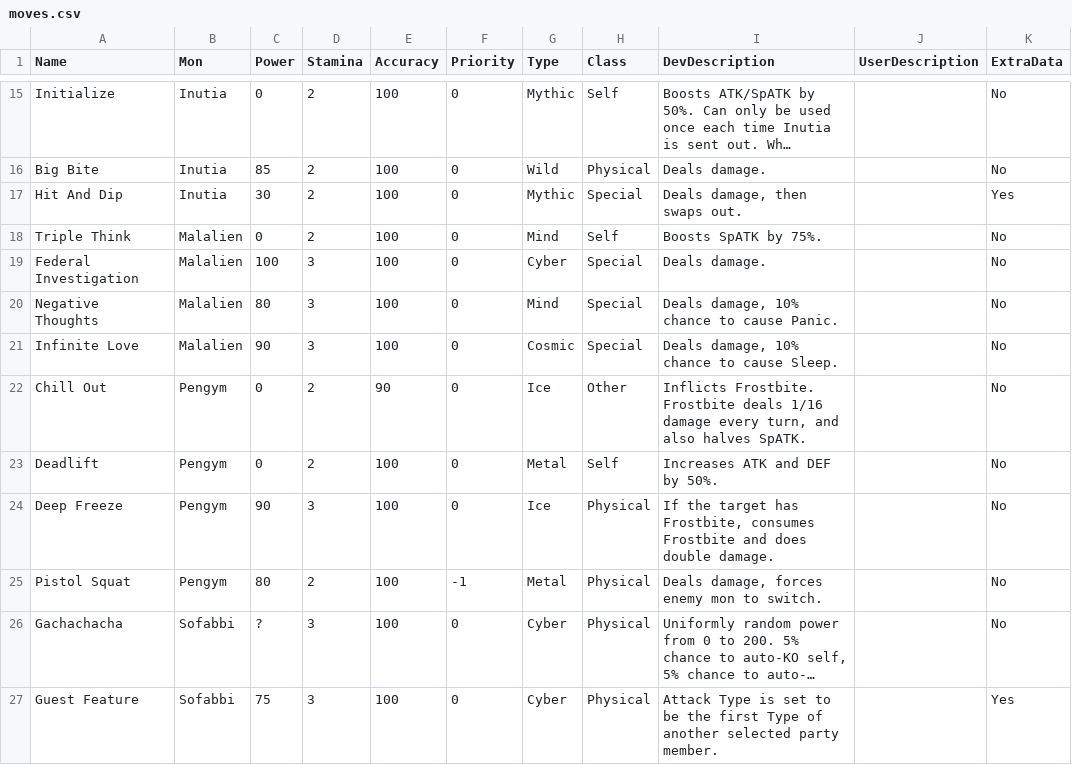
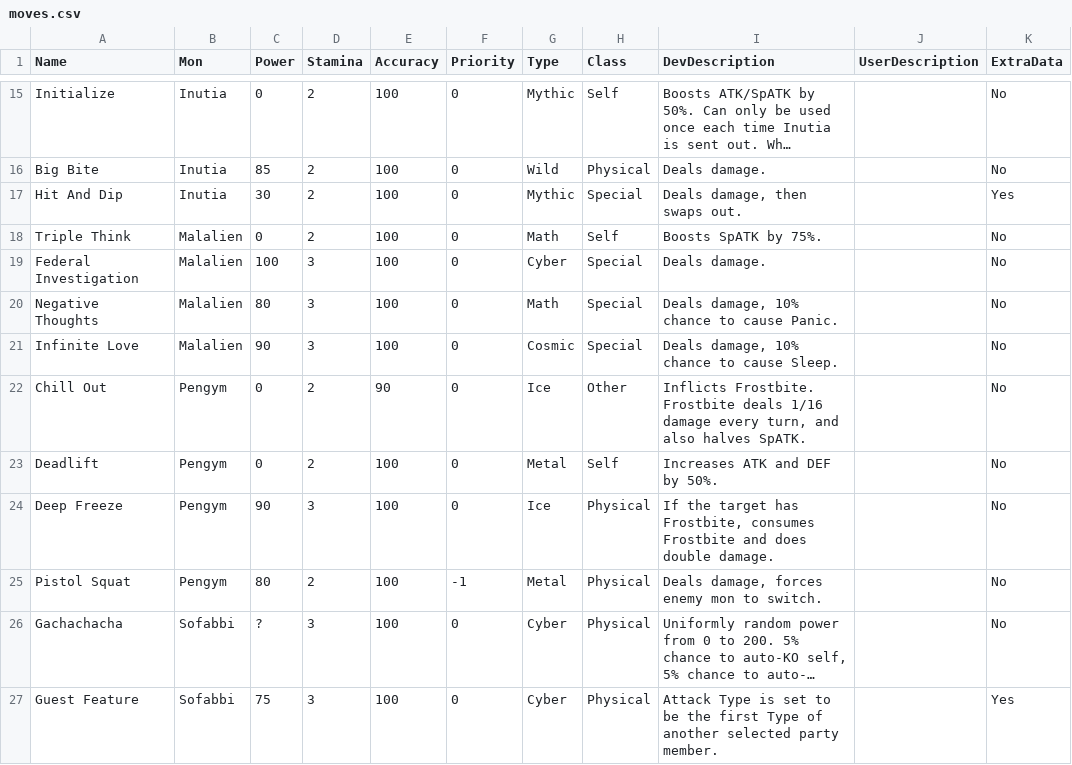
Before and after one commit to sudo-owen/chomp, a CSV file: drool/moves.csv, drawn as a sheet; only a part is shown, gaps mark what is left out; long unchanged cells end in ….

```diff
--- a/drool/moves.csv
+++ b/drool/moves.csv
@@ -17,5 +17,5 @@ Big Bite,Inutia,85,2,100,0,Wild,Physical,Deals damage.,,No
 Hit And Dip,Inutia,30,2,100,0,Mythic,Special,"Deals damage, then swaps out.",,Yes
-Triple Think,Malalien,0,2,100,0,Mind,Self,Boosts SpATK by 75%.,,No
+Triple Think,Malalien,0,2,100,0,Math,Self,Boosts SpATK by 75%.,,No
 Federal Investigation,Malalien,100,3,100,0,Cyber,Special,Deals damage.,,No
-Negative Thoughts,Malalien,80,3,100,0,Mind,Special,"Deals damage, 10% chance to cause Panic.",,No
+Negative Thoughts,Malalien,80,3,100,0,Math,Special,"Deals damage, 10% chance to cause Panic.",,No
 Infinite Love,Malalien,90,3,100,0,Cosmic,Special,"Deals damage, 10% chance to cause Sleep.",,No
```
Also changed, not shown: 22 other files.
